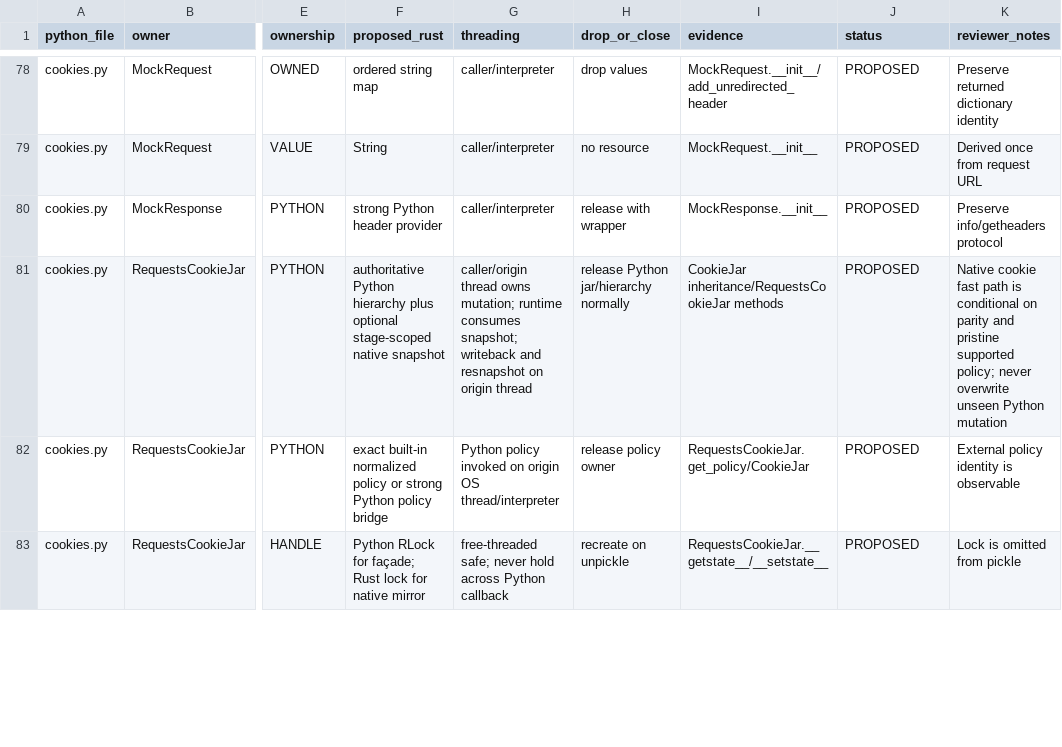
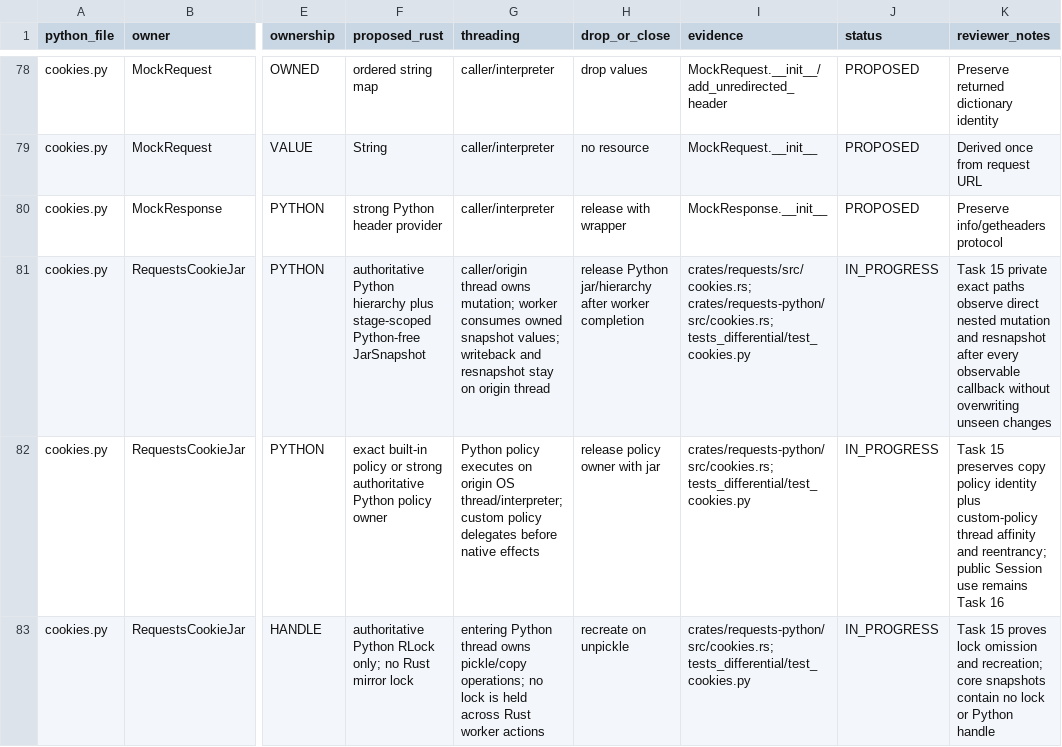
Before and after one commit to puneet-chandna/requests-native, a TSV file: LIFETIMES.tsv, drawn as a sheet; only a part is shown, gaps mark what is left out; the diff covers the shown part only; the diff names each change by its address in the sheet, - before the commit and + after, or states it on an @@ line.

```diff
--- a/LIFETIMES.tsv
+++ b/LIFETIMES.tsv
-F81 (proposed_rust): …hierarchy plus optional stage-scoped native snapshot
+F81 (proposed_rust): …hierarchy plus stage-scoped Python-free JarSnapshot
-G81 (threading): …owns mutation; runtime consumes snapshot; writeback and resnapshot on origin…
+G81 (threading): …owns mutation; worker consumes owned snapshot values; writeback and resnapshot stay on origin…
-H81 (drop_or_close): release Python jar/hierarchy normally
+H81 (drop_or_close): release Python jar/hierarchy after worker completion
-I81 (evidence): CookieJar inheritance/RequestsCookieJar methods
+I81 (evidence): crates/requests/src/cookies.rs; crates/requests-python/src/cookies.rs; tests_differential/test_cookies.py
-J81:J83 (status): PROPOSED
+J81:J83 (status): IN_PROGRESS
-K81 (reviewer_notes): Native cookie fast path is conditional on parity and pristine supported policy; never overwrite unseen Python mutation
+K81 (reviewer_notes): Task 15 private exact paths observe direct nested mutation and resnapshot after every observable callback without overwriting unseen changes
-F82 (proposed_rust): exact built-in normalized policy or strong Python policy bridge
+F82 (proposed_rust): exact built-in policy or strong authoritative Python policy owner
-G82 (threading): Python policy invoked on origin OS thread/interpreter
+G82 (threading): Python policy executes on origin OS thread/interpreter; custom policy delegates before native effects
-H82 (drop_or_close): release policy owner
+H82 (drop_or_close): release policy owner with jar
-I82 (evidence): RequestsCookieJar.get_policy/CookieJar
+I82 (evidence): crates/requests-python/src/cookies.rs; tests_differential/test_cookies.py
-K82 (reviewer_notes): External policy identity is observable
+K82 (reviewer_notes): Task 15 preserves copy policy identity plus custom-policy thread affinity and reentrancy; public Session use remains Task 16
-F83 (proposed_rust): Python RLock for façade; Rust lock for native mirror
+F83 (proposed_rust): authoritative Python RLock only; no Rust mirror lock
-G83 (threading): free-threaded safe; never hold across Python callback
+G83 (threading): entering Python thread owns pickle/copy operations; no lock is held across Rust worker actions
-I83 (evidence): RequestsCookieJar.__getstate__/__setstate__
+I83 (evidence): crates/requests-python/src/cookies.rs; tests_differential/test_cookies.py
-K83 (reviewer_notes): Lock is omitted from pickle
+K83 (reviewer_notes): Task 15 proves lock omission and recreation; core snapshots contain no lock or Python handle
```
Also changed, not shown: 17 edited cells elsewhere in this file, API_COMPATIBILITY.tsv, 5 other files.
